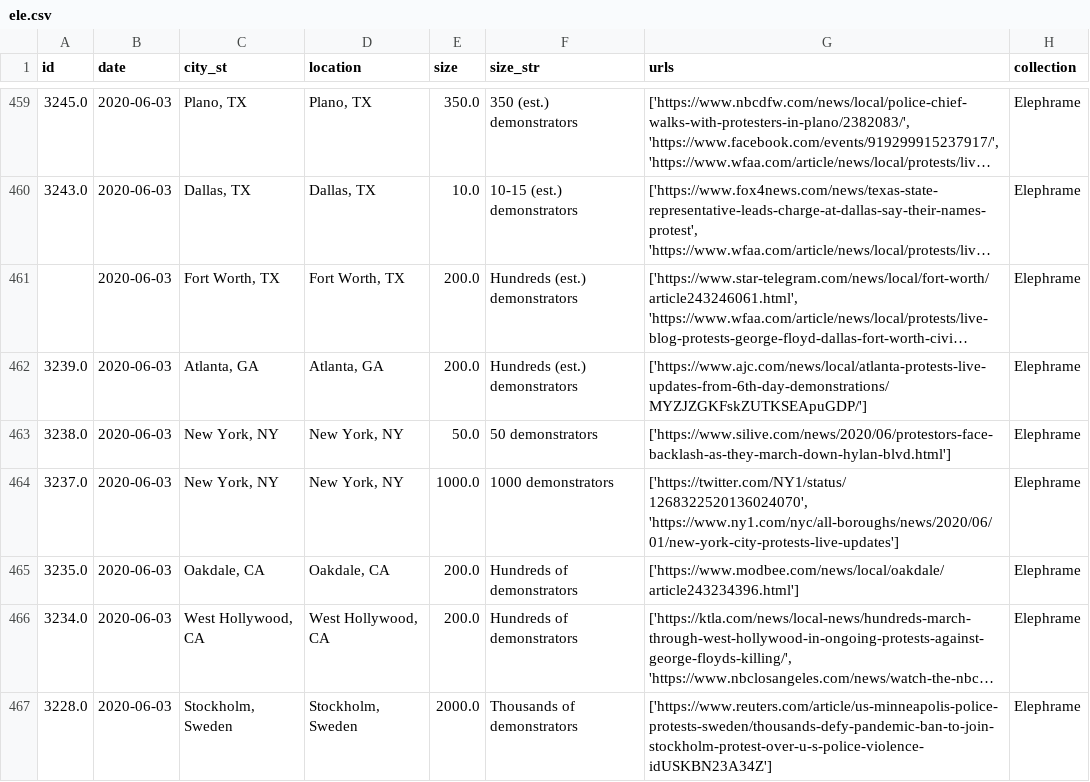
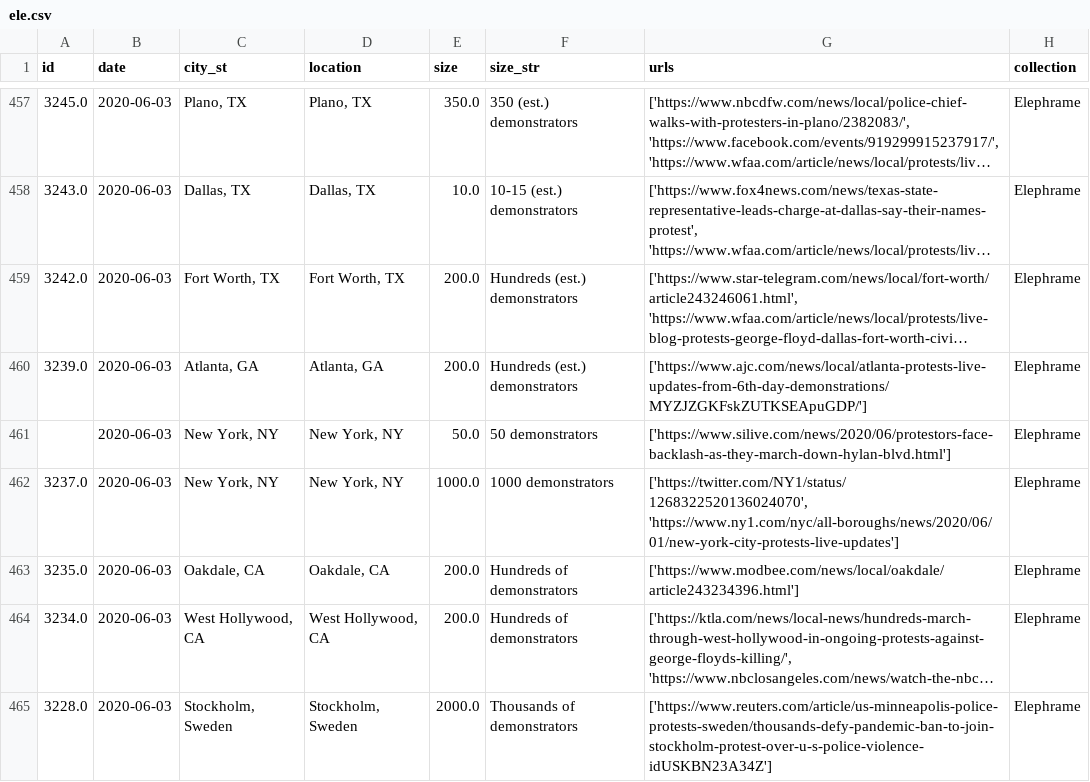
Before and after one commit to nealcaren/BLM-GFAABT, a CSV file: Notebooks/data/ele.csv, drawn as a sheet; only a part is shown, gaps mark what is left out; long unchanged cells end in …; addresses are those after the commit; the diff covers the shown part only; the diff names each change by its address in the sheet, - before the commit and + after, or states it on an @@ line.

```diff
--- a/Notebooks/data/ele.csv
+++ b/Notebooks/data/ele.csv
-A459 (id): (empty)
+A459 (id): 3242.0
-A461 (id): 3238.0
+A461 (id): (empty)
```
Also changed, not shown: 1 added row, 1 removed row, 1 moved row and 50 edited cells elsewhere in this file, Notebooks/cities.csv, Notebooks/data/Elephrame.csv, 6 other files.
